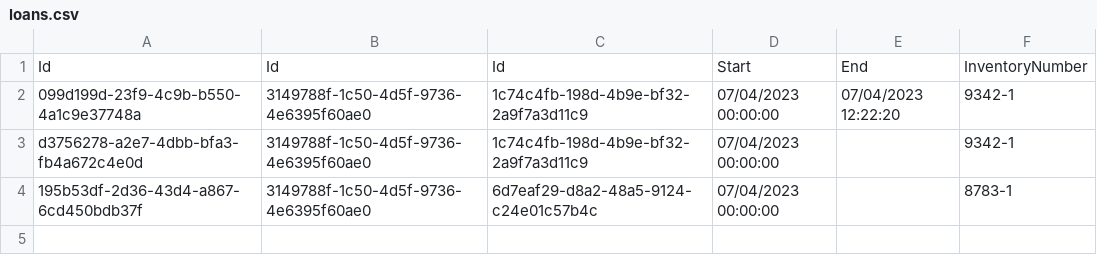
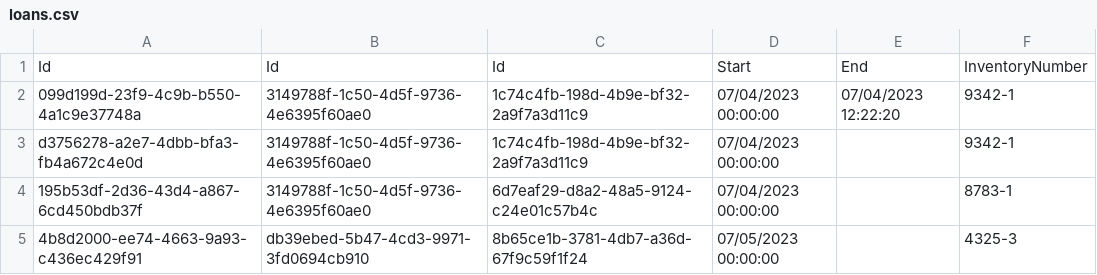
Before and after one commit to BulatovicBalsa/sims-project, a CSV file: Hospital/Data/loans.csv, drawn as a sheet.

```diff
--- a/Hospital/Data/loans.csv
+++ b/Hospital/Data/loans.csv
@@ -4 +4,2 @@ d3756278-a2e7-4dbb-bfa3-fb4a672c4e0d,3149788f-1c50-4d5f-9736-4e6395f60ae0,1c74c4
 195b53df-2d36-43d4-a867-6cd450bdb37f,3149788f-1c50-4d5f-9736-4e6395f60ae0,6d7eaf29-d8a2-48a5-9124-c24e01c57b4c,07/04/2023 00:00:00,,8783-1
+4b8d2000-ee74-4663-9a93-c436ec429f91,db39ebed-5b47-4cd3-9971-3fd0694cb910,8b65ce1b-3781-4db7-a36d-67f9c59f1f24,07/05/2023 00:00:00,,4325-3
```
Also changed, not shown: 10 other files.
